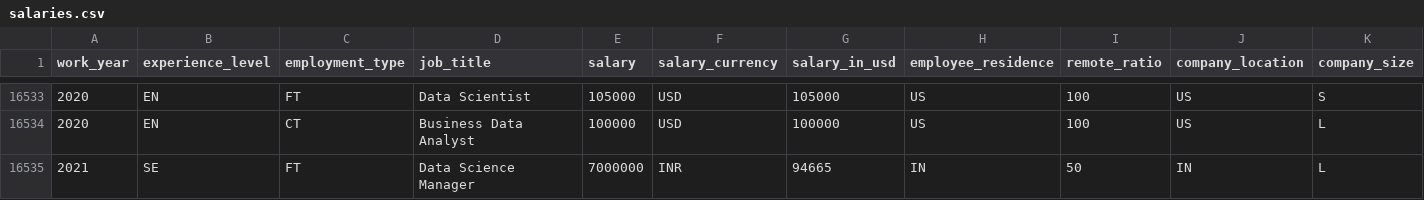
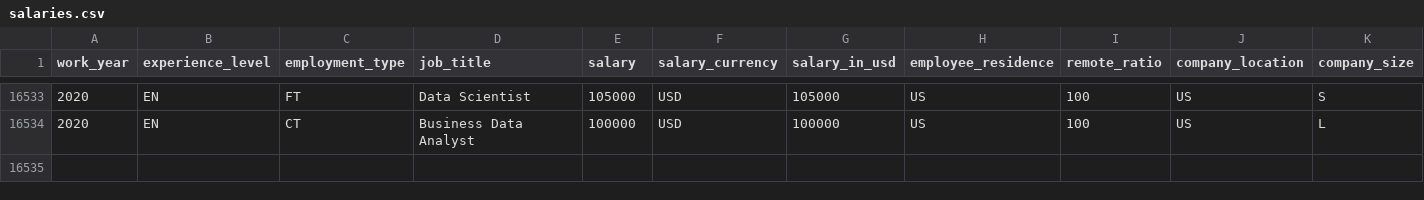
Before and after one commit to AloisioB/Statistics, a CSV file: Hypothesis Test/Normality Test/salaries.csv, drawn as a sheet; only a part is shown, gaps mark what is left out.

Commit message:
2024 data engineer salaries

```diff
--- a/Hypothesis Test/Normality Test/salaries.csv
+++ b/Hypothesis Test/Normality Test/salaries.csv
@@ -16534,2 +16534 @@ work_year;experience_level;employment_type;job_title;salary;salary_currency;sala
 2020;EN;CT;Business Data Analyst;100000;USD;100000;US;100;US;L
-2021;SE;FT;Data Science Manager;7000000;INR;94665;IN;50;IN;L
```
